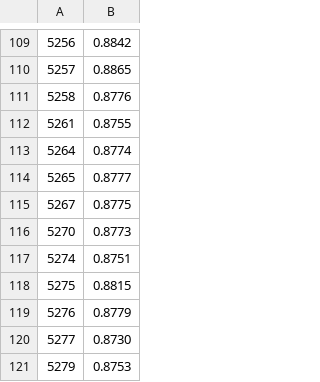
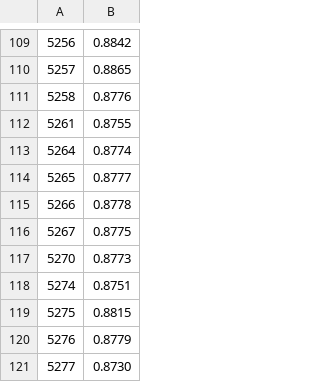
Before and after one commit to jingyuluo/PCCTools, a CSV file: PCLumiProd/Corrections/corrPCC_Run2016_type1_byFill.csv, drawn as a sheet; only a part is shown, gaps mark what is left out; the shorter side is filled out with more unchanged rows; the diff names each change by its address in the sheet, - before the commit and + after, or states it on an @@ line.

Commit message:
add 5266 to the PCC corrections

```diff
--- a/PCLumiProd/Corrections/corrPCC_Run2016_type1_byFill.csv
+++ b/PCLumiProd/Corrections/corrPCC_Run2016_type1_byFill.csv
+row 115: 5266 | 0.8778
```
Also changed, not shown: 2 other files.
